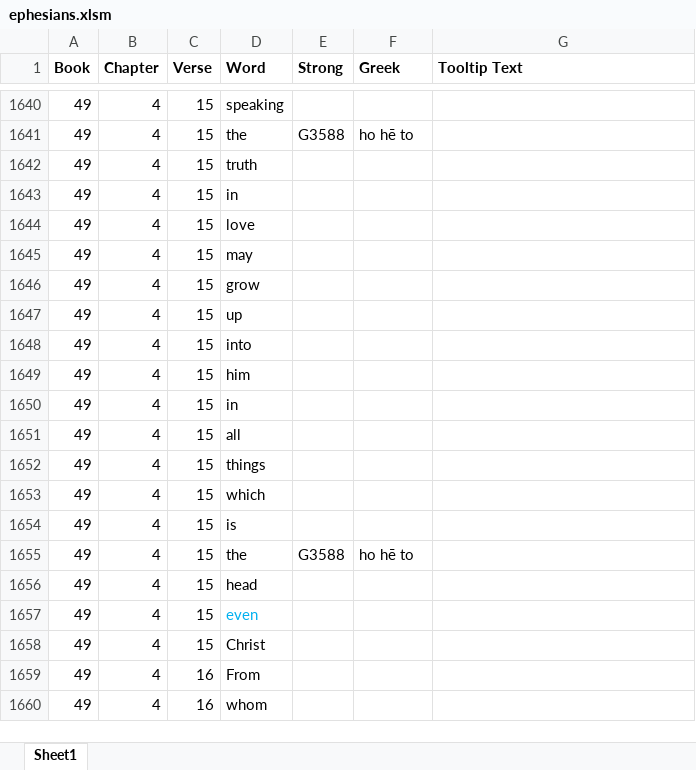
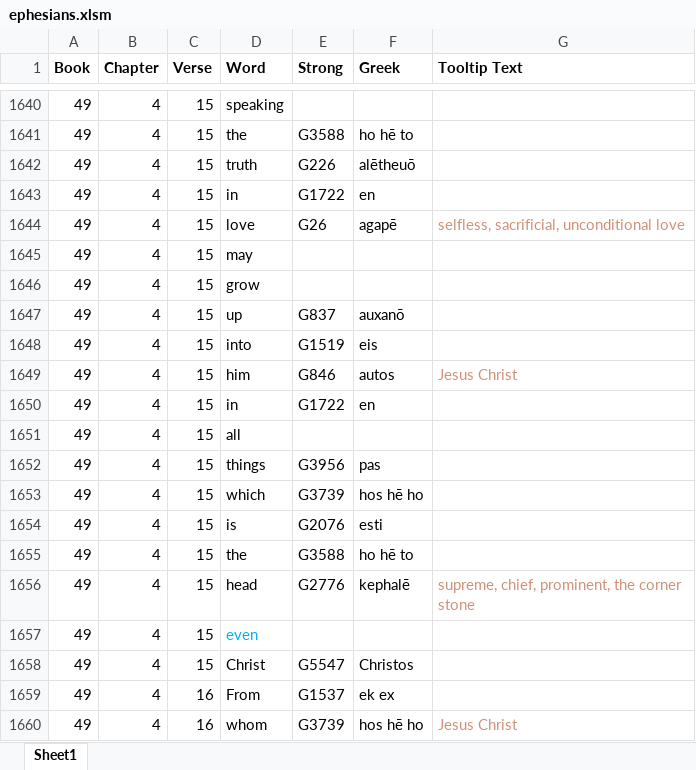
Before and after one commit to simptim1967/todobible, an Excel workbook: analysis/index/ephesians.xlsm, sheet Sheet1, drawn as a sheet; only a part is shown, gaps mark what is left out; values as stored, in another font and other column widths than the file's, no borders; the diff covers the shown part only; the diff names each change by its address in the sheet, - before the commit and + after, or states it on an @@ line.

Commit message:
Update page text and todo items for Ephesians

```diff
--- a/analysis/index/ephesians.xlsm (sheet Sheet1)
+++ b/analysis/index/ephesians.xlsm (sheet Sheet1)
-E1642 (Strong): (empty)
+E1642 (Strong): G226
-F1642 (Greek): (empty)
+F1642 (Greek): alētheuō
-E1643 (Strong): (empty)
+E1643 (Strong): G1722
-F1643 (Greek): (empty)
+F1643 (Greek): en
-E1644 (Strong): (empty)
+E1644 (Strong): G26
-F1644 (Greek): (empty)
+F1644 (Greek): agapē
-G1644 (Tooltip Text): (empty)
+G1644 (Tooltip Text): selfless, sacrificial, unconditional love
-E1647 (Strong): (empty)
+E1647 (Strong): G837
-F1647 (Greek): (empty)
+F1647 (Greek): auxanō
-E1648 (Strong): (empty)
+E1648 (Strong): G1519
-F1648 (Greek): (empty)
+F1648 (Greek): eis
-E1649 (Strong): (empty)
+E1649 (Strong): G846
-F1649 (Greek): (empty)
+F1649 (Greek): autos
-G1649 (Tooltip Text): (empty)
+G1649 (Tooltip Text): Jesus Christ
-E1650 (Strong): (empty)
+E1650 (Strong): G1722
-F1650 (Greek): (empty)
+F1650 (Greek): en
-E1652 (Strong): (empty)
+E1652 (Strong): G3956
-F1652 (Greek): (empty)
+F1652 (Greek): pas
-E1653 (Strong): (empty)
+E1653 (Strong): G3739
-F1653 (Greek): (empty)
+F1653 (Greek): hos hē ho
-E1654 (Strong): (empty)
+E1654 (Strong): G2076
-F1654 (Greek): (empty)
+F1654 (Greek): esti
-E1656 (Strong): (empty)
+E1656 (Strong): G2776
-F1656 (Greek): (empty)
+F1656 (Greek): kephalē
-G1656 (Tooltip Text): (empty)
+G1656 (Tooltip Text): supreme, chief, prominent, the corner stone
-E1658 (Strong): (empty)
+E1658 (Strong): G5547
-F1658 (Greek): (empty)
+F1658 (Greek): Christos
-E1659 (Strong): (empty)
+E1659 (Strong): G1537
-F1659 (Greek): (empty)
+F1659 (Greek): ek ex
-E1660 (Strong): (empty)
+E1660 (Strong): G3739
-F1660 (Greek): (empty)
+F1660 (Greek): hos hē ho
-G1660 (Tooltip Text): (empty)
+G1660 (Tooltip Text): Jesus Christ
```
Also changed, not shown: 361 edited cells elsewhere in this sheet, TodoBible.xlsm, 9 other files.
